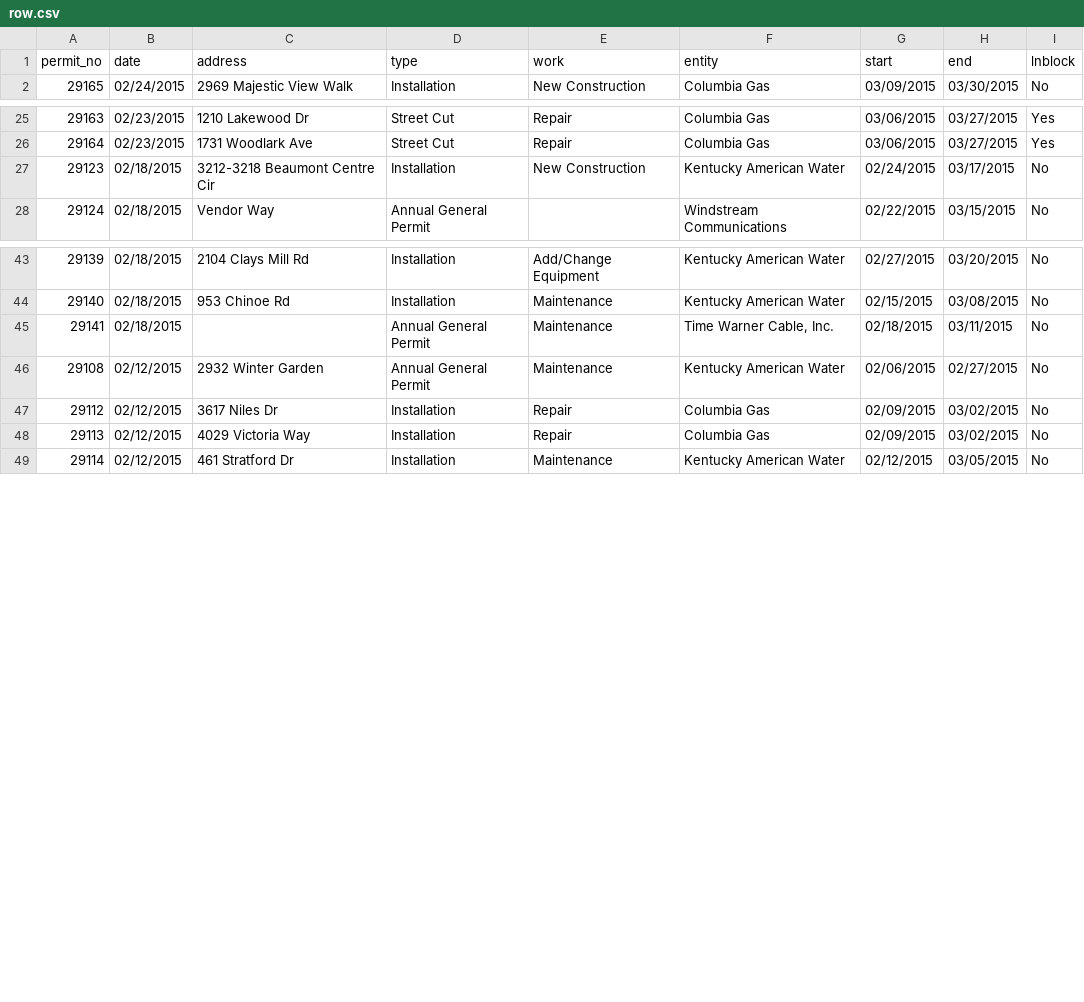
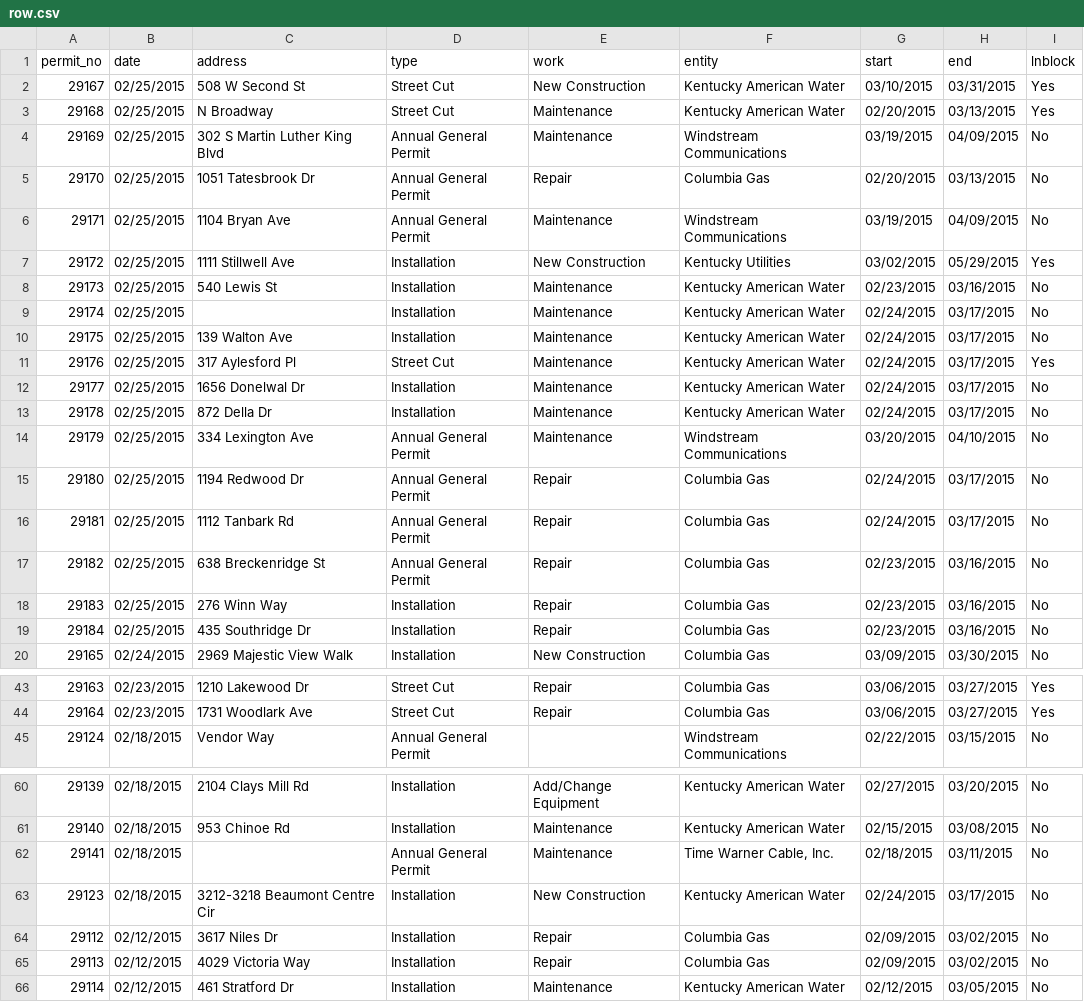
Before and after one commit to jmhollinger/jmhollinger.github.io, a CSV file: datatables/data/row.csv, drawn as a sheet; only a part is shown, gaps mark what is left out; the diff covers the shown part only.

Commit message:
Update Data

```diff
--- a/datatables/data/row.csv
+++ b/datatables/data/row.csv
@@ -1,2 +1,20 @@
 permit_no;date;address;type;work;entity;start;end;lnblock
+ 29167;02/25/2015;508 W Second St;Street Cut;New Construction;Kentucky American Water;03/10/2015;03/31/2015;Yes
+ 29168;02/25/2015;N Broadway;Street Cut;Maintenance;Kentucky American Water;02/20/2015;03/13/2015;Yes
+ 29169;02/25/2015;302 S Martin Luther King Blvd;Annual General Permit;Maintenance;Windstream Communications;03/19/2015;04/09/2015;No
+ 29170;02/25/2015;1051 Tatesbrook Dr;Annual General Permit;Repair;Columbia Gas;02/20/2015;03/13/2015;No
+ 29171;02/25/2015;1104 Bryan Ave;Annual General Permit;Maintenance;Windstream Communications;03/19/2015;04/09/2015;No
+ 29172;02/25/2015;1111 Stillwell Ave;Installation;New Construction;Kentucky Utilities;03/02/2015;05/29/2015;Yes
+ 29173;02/25/2015;540 Lewis St;Installation;Maintenance;Kentucky American Water;02/23/2015;03/16/2015;No
+ 29174;02/25/2015;;Installation;Maintenance;Kentucky American Water;02/24/2015;03/17/2015;No
+ 29175;02/25/2015;139 Walton Ave;Installation;Maintenance;Kentucky American Water;02/24/2015;03/17/2015;No
+ 29176;02/25/2015;317 Aylesford Pl;Street Cut;Maintenance;Kentucky American Water;02/24/2015;03/17/2015;Yes
+ 29177;02/25/2015;1656 Donelwal Dr;Installation;Maintenance;Kentucky American Water;02/24/2015;03/17/2015;No
+ 29178;02/25/2015;872 Della Dr;Installation;Maintenance;Kentucky American Water;02/24/2015;03/17/2015;No
+ 29179;02/25/2015;334 Lexington Ave;Annual General Permit;Maintenance;Windstream Communications;03/20/2015;04/10/2015;No
+ 29180;02/25/2015;1194 Redwood Dr;Annual General Permit;Repair;Columbia Gas;02/24/2015;03/17/2015;No
+ 29181;02/25/2015;1112 Tanbark Rd;Annual General Permit;Repair;Columbia Gas;02/24/2015;03/17/2015;No
+ 29182;02/25/2015;638 Breckenridge St;Annual General Permit;Repair;Columbia Gas;02/23/2015;03/16/2015;No
+ 29183;02/25/2015;276 Winn Way;Installation;Repair;Columbia Gas;02/23/2015;03/16/2015;No
+ 29184;02/25/2015;435 Southridge Dr;Installation;Repair;Columbia Gas;02/23/2015;03/16/2015;No
  29165;02/24/2015;2969 Majestic View Walk;Installation;New Construction;Columbia Gas;03/09/2015;03/30/2015;No
@@ -26,3 +44,2 @@ permit_no;date;address;type;work;entity;start;end;lnblock
  29164;02/23/2015;1731 Woodlark Ave;Street Cut;Repair;Columbia Gas;03/06/2015;03/27/2015;Yes
- 29123;02/18/2015;3212-3218 Beaumont Centre Cir;Installation;New Construction;Kentucky American Water;02/24/2015;03/17/2015;No
  29124;02/18/2015;Vendor Way;Annual General Permit;;Windstream Communications;02/22/2015;03/15/2015;No
@@ -45,3 +62,3 @@ permit_no;date;address;type;work;entity;start;end;lnblock
  29141;02/18/2015;;Annual General Permit;Maintenance;Time Warner Cable, Inc.;02/18/2015;03/11/2015;No
- 29108;02/12/2015;2932 Winter Garden;Annual General Permit;Maintenance;Kentucky American Water;02/06/2015;02/27/2015;No
+ 29123;02/18/2015;3212-3218 Beaumont Centre Cir;Installation;New Construction;Kentucky American Water;02/24/2015;03/17/2015;No
  29112;02/12/2015;3617 Niles Dr;Installation;Repair;Columbia Gas;02/09/2015;03/02/2015;No
```
Also changed, not shown: 1 moved row elsewhere in this file, 5 other files.
